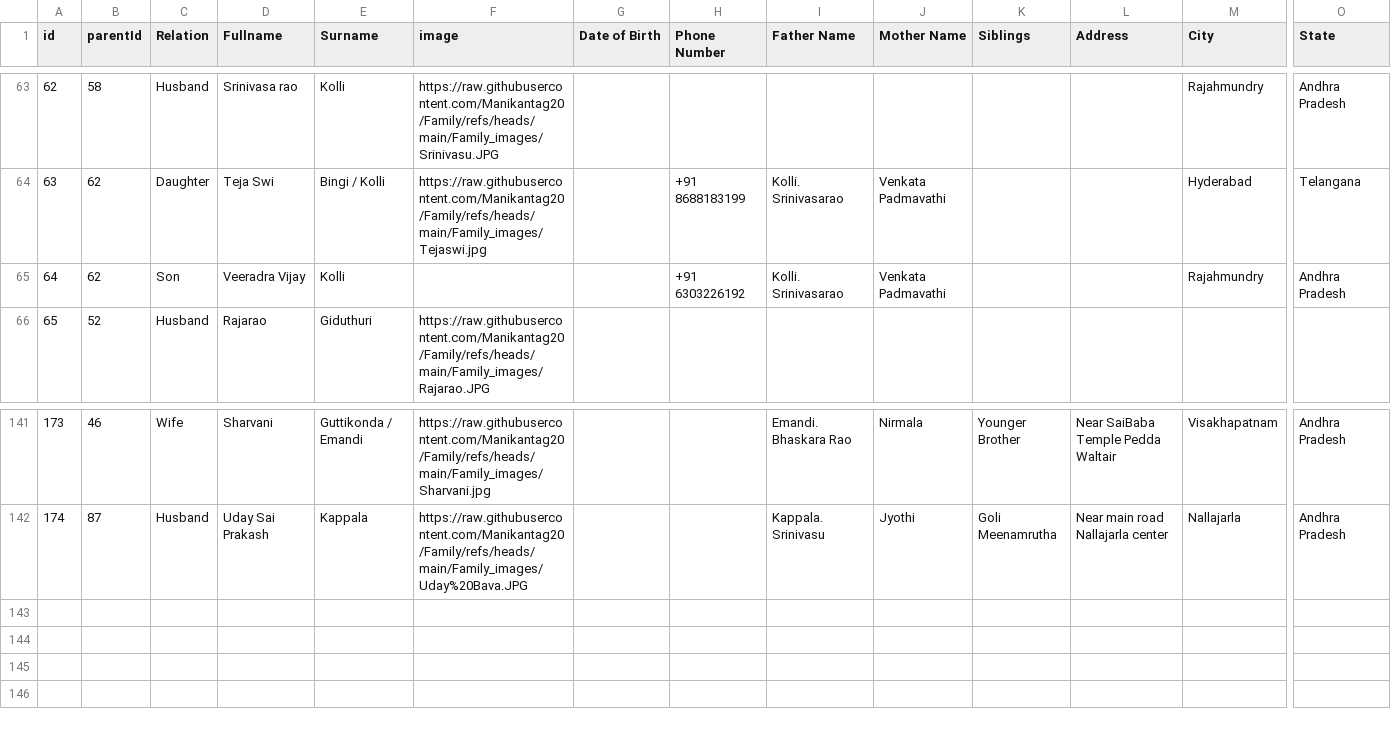
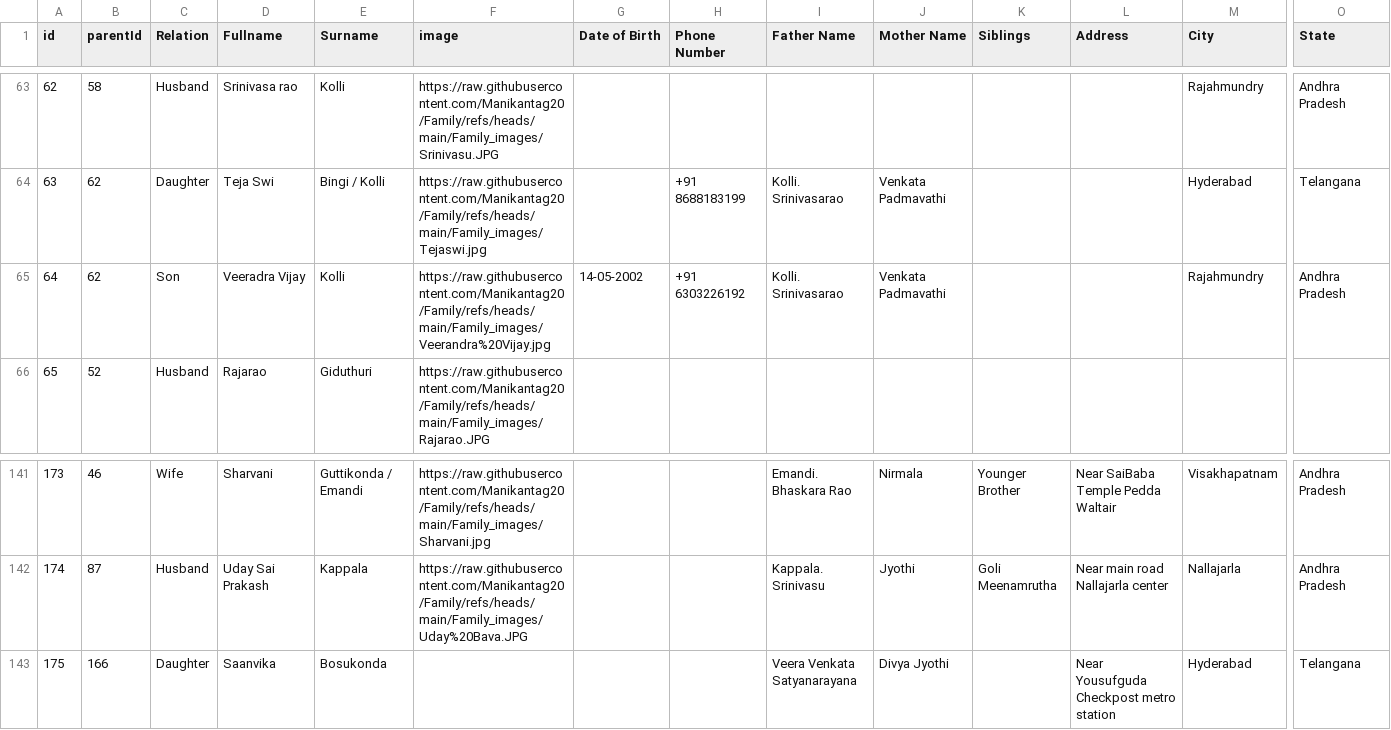
Before and after one commit to Manikantag20/Family, a CSV file: Family Names Copy.csv, drawn as a sheet; only a part is shown, gaps mark what is left out; rows hold the shown columns only; the diff names each change by its address in the sheet, - before the commit and + after, or states it on an @@ line.

Commit message:
Update Family Names Copy.csv

```diff
--- a/Family Names Copy.csv
+++ b/Family Names Copy.csv
-F65 (image): (empty)
+F65 (image): https://raw.githubusercontent.com/Manikantag20/Family/refs/heads/main/Family_images/Veerandra%20Vijay.jpg
-G65 (Date of Birth): (empty)
+G65 (Date of Birth): 14-05-2002
+row 143: 175 | 166 | Daughter | Saanvika | Bosukonda |  |  |  | Veera Venkata Satyanarayana | Divya Jyothi |  | Near Yousufguda Checkpost metro station | Hyderabad | Telangana
```
